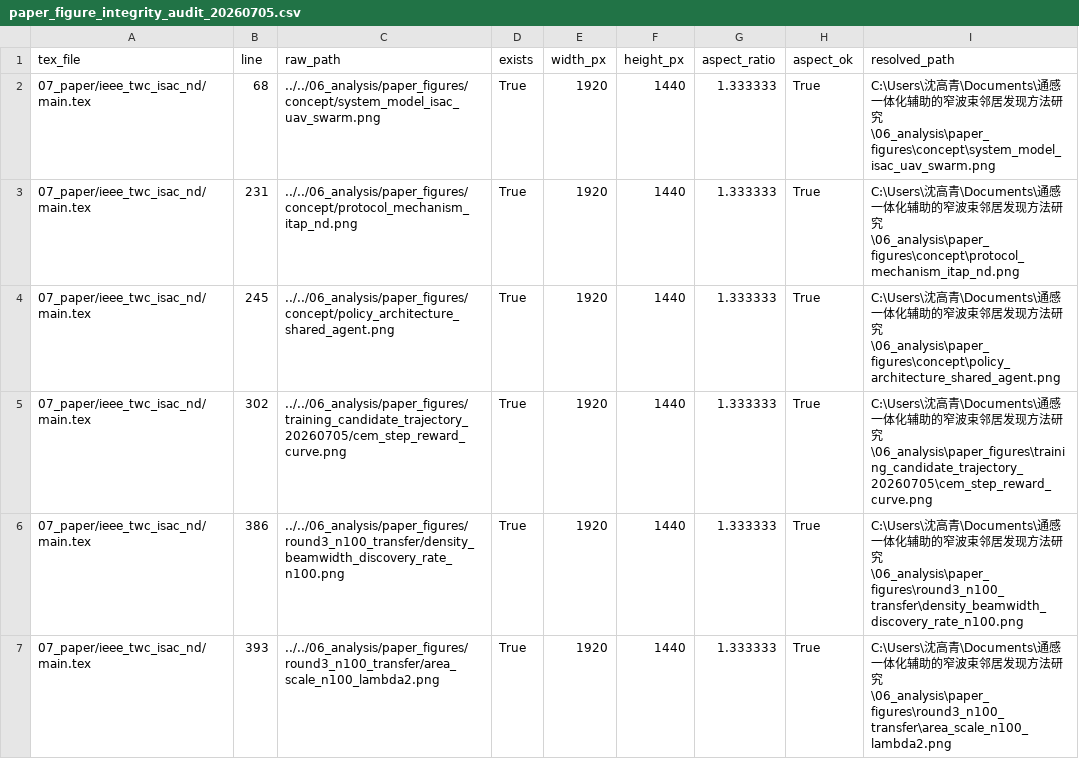
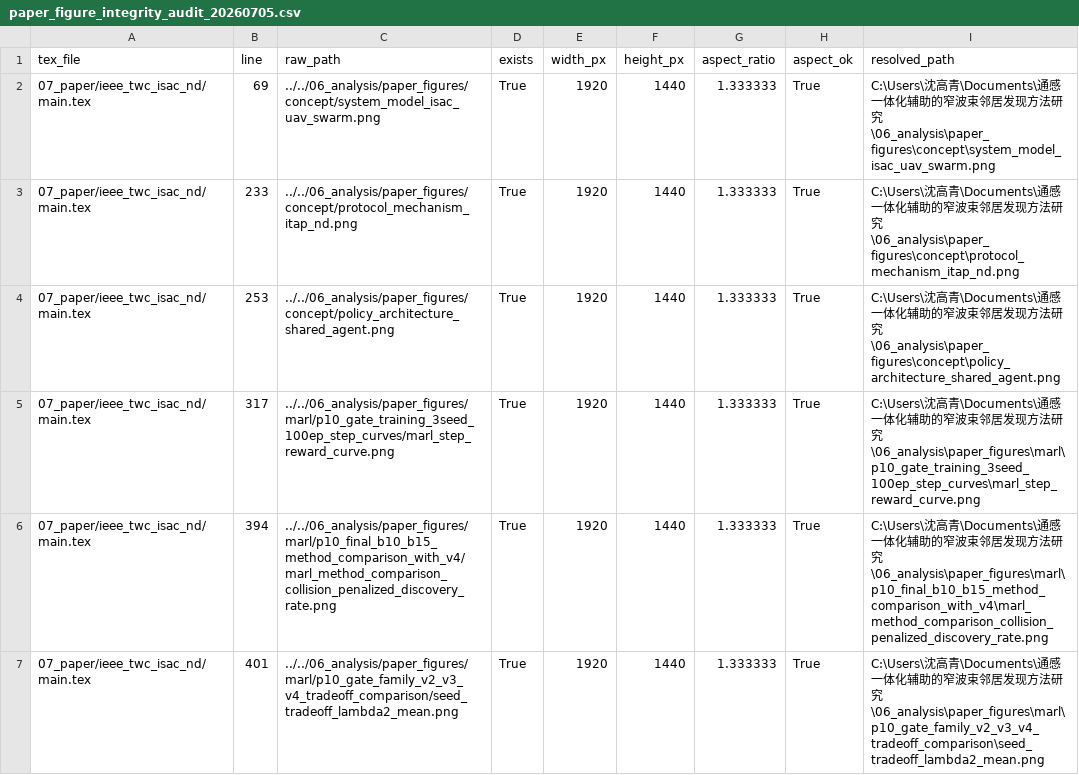
Before and after one commit to nuaasgq/ISAC-Neighbor-Discovery, a CSV file: 06_analysis/paper_figure_integrity_audit_20260705.csv, drawn as a sheet; only a part is shown; the diff covers the shown part only.

```diff
--- a/06_analysis/paper_figure_integrity_audit_20260705.csv
+++ b/06_analysis/paper_figure_integrity_audit_20260705.csv
@@ -1,7 +1,7 @@
 tex_file,line,raw_path,exists,width_px,height_px,aspect_ratio,aspect_ok,resolved_path
-07_paper/ieee_twc_isac_nd/main.tex,68,../../06_analysis/paper_figures/concept/system_model_isac_uav_swarm.png,True,1920,1440,1.333333,True,C:\Users\沈高青\Documents\通感一体化辅助的窄波束邻居发现方法研究\06_analysis\paper_figures\concept\system_model_isac_uav_swarm.png
-07_paper/ieee_twc_isac_nd/main.tex,231,../../06_analysis/paper_figures/concept/protocol_mechanism_itap_nd.png,True,1920,1440,1.333333,True,C:\Users\沈高青\Documents\通感一体化辅助的窄波束邻居发现方法研究\06_analysis\paper_figures\concept\protocol_mechanism_itap_nd.png
-07_paper/ieee_twc_isac_nd/main.tex,245,../../06_analysis/paper_figures/concept/policy_architecture_shared_agent.png,True,1920,1440,1.333333,True,C:\Users\沈高青\Documents\通感一体化辅助的窄波束邻居发现方法研究\06_analysis\paper_figures\concept\policy_architecture_shared_agent.png
-07_paper/ieee_twc_isac_nd/main.tex,302,../../06_analysis/paper_figures/training_candidate_trajectory_20260705/cem_step_reward_curve.png,True,1920,1440,1.333333,True,C:\Users\沈高青\Documents\通感一体化辅助的窄波束邻居发现方法研究\06_analysis\paper_figures\training_candidate_trajectory_20260705\cem_step_reward_curve.png
-07_paper/ieee_twc_isac_nd/main.tex,386,../../06_analysis/paper_figures/round3_n100_transfer/density_beamwidth_discovery_rate_n100.png,True,1920,1440,1.333333,True,C:\Users\沈高青\Documents\通感一体化辅助的窄波束邻居发现方法研究\06_analysis\paper_figures\round3_n100_transfer\density_beamwidth_discovery_rate_n100.png
-07_paper/ieee_twc_isac_nd/main.tex,393,../../06_analysis/paper_figures/round3_n100_transfer/area_scale_n100_lambda2.png,True,1920,1440,1.333333,True,C:\Users\沈高青\Documents\通感一体化辅助的窄波束邻居发现方法研究\06_analysis\paper_figures\round3_n100_transfer\area_scale_n100_lambda2.png
+07_paper/ieee_twc_isac_nd/main.tex,69,../../06_analysis/paper_figures/concept/system_model_isac_uav_swarm.png,True,1920,1440,1.333333,True,C:\Users\沈高青\Documents\通感一体化辅助的窄波束邻居发现方法研究\06_analysis\paper_figures\concept\system_model_isac_uav_swarm.png
+07_paper/ieee_twc_isac_nd/main.tex,233,../../06_analysis/paper_figures/concept/protocol_mechanism_itap_nd.png,True,1920,1440,1.333333,True,C:\Users\沈高青\Documents\通感一体化辅助的窄波束邻居发现方法研究\06_analysis\paper_figures\concept\protocol_mechanism_itap_nd.png
+07_paper/ieee_twc_isac_nd/main.tex,253,../../06_analysis/paper_figures/concept/policy_architecture_shared_agent.png,True,1920,1440,1.333333,True,C:\Users\沈高青\Documents\通感一体化辅助的窄波束邻居发现方法研究\06_analysis\paper_figures\concept\policy_architecture_shared_agent.png
+07_paper/ieee_twc_isac_nd/main.tex,317,../../06_analysis/paper_figures/marl/p10_gate_training_3seed_100ep_step_curves/marl_step_reward_curve.png,True,1920,1440,1.333333,True,C:\Users\沈高青\Documents\通感一体化辅助的窄波束邻居发现方法研究\06_analysis\paper_figures\marl\p10_gate_training_3seed_100ep_step_curves\marl_step_reward_curve.png
+07_paper/ieee_twc_isac_nd/main.tex,394,../../06_analysis/paper_figures/marl/p10_final_b10_b15_method_comparison_with_v4/marl_method_comparison_collision_penalized_discovery_rate.png,True,1920,1440,1.333333,True,C:\Users\沈高青\Documents\通感一体化辅助的窄波束邻居发现方法研究\06_analysis\paper_figures\marl\p10_final_b10_b15_method_comparison_with_v4\marl_method_comparison_collision_penalized_discovery_rate.png
+07_paper/ieee_twc_isac_nd/main.tex,401,../../06_analysis/paper_figures/marl/p10_gate_family_v2_v3_v4_tradeoff_comparison/seed_tradeoff_lambda2_mean.png,True,1920,1440,1.333333,True,C:\Users\沈高青\Documents\通感一体化辅助的窄波束邻居发现方法研究\06_analysis\paper_figures\marl\p10_gate_family_v2_v3_v4_tradeoff_comparison\seed_tradeoff_lambda2_mean.png
```
Also changed, not shown: 2 added rows and 14 edited cells elsewhere in this file, 06_analysis/manuscript_artifact_manifest_20260707.csv, 5 other files.
